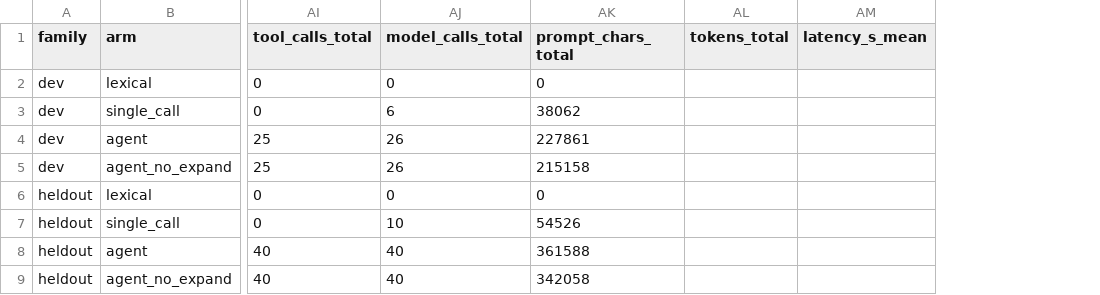
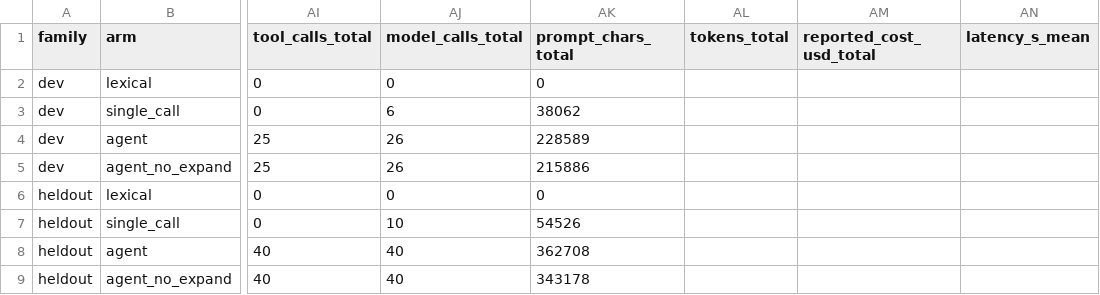
Before and after one commit to aamirmalik-dr/evidence-ledger-agent, a CSV file: reports/fixture/comparison.csv, drawn as a sheet; only a part is shown, gaps mark what is left out; the diff names each change by its address in the sheet, - before the commit and + after, or states it on an @@ line.

Commit message:
chore: regenerate fixture evaluation outputs

```diff
--- a/reports/fixture/comparison.csv
+++ b/reports/fixture/comparison.csv
+column AM (reported_cost_usd_total), empty
-AK4 (prompt_chars_total): 227861
+AK4 (prompt_chars_total): 228589
-AK5 (prompt_chars_total): 215158
+AK5 (prompt_chars_total): 215886
-AK8 (prompt_chars_total): 361588
+AK8 (prompt_chars_total): 362708
-AK9 (prompt_chars_total): 342058
+AK9 (prompt_chars_total): 343178
```
Also changed, not shown: 32 other files.
